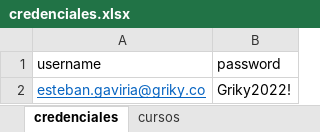
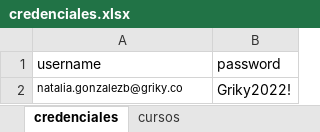
Before and after one commit to estebangaviria/Robot_Griky, an Excel workbook: credenciales.xlsx, sheet credenciales, drawn as a sheet; values as stored, in another font and other column widths than the file's, no borders; the diff names each change by its address in the sheet, - before the commit and + after, or states it on an @@ line.

```diff
--- a/credenciales.xlsx (sheet credenciales)
+++ b/credenciales.xlsx (sheet credenciales)
-A2 (username): esteban.gaviria@griky.co
+A2 (username): natalia.gonzalezb@griky.co
@@ A2 underline: on → off, text colour: #0563C1 → black, text size: smaller @@
```
Also changed, not shown: 5 other files.
